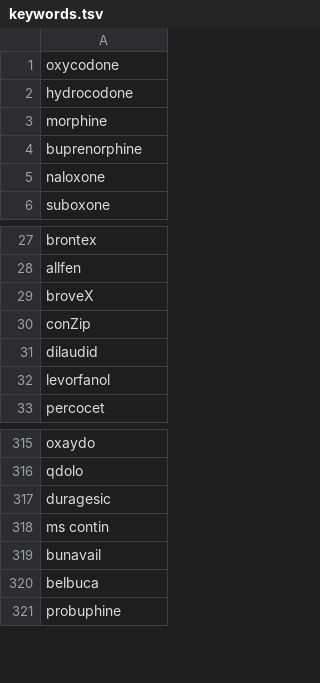
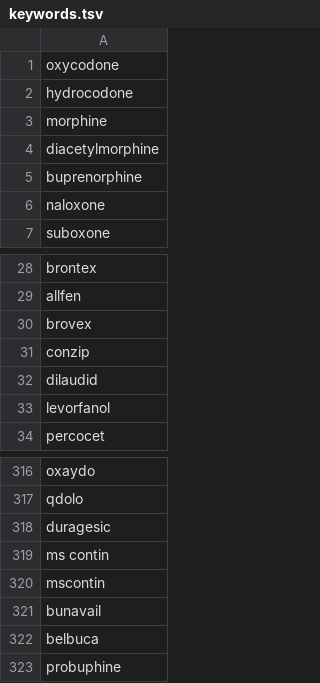
Before and after one commit to comorbidity/medgen-data, a TSV file: opioid/keywords.tsv, drawn as a sheet; only a part is shown, gaps mark what is left out; the diff covers the shown part only.

```diff
--- a/opioid/keywords.tsv
+++ b/opioid/keywords.tsv
@@ -3,2 +3,3 @@ hydrocodone
 morphine
+diacetylmorphine
 buprenorphine
@@ -28,4 +29,4 @@ brontex
 allfen
-broveX
-conZip
+brovex
+conzip
 dilaudid
@@ -318,2 +319,3 @@ duragesic
 ms contin
+mscontin
 bunavail
```
Also changed, not shown: 75 added rows elsewhere in this file, opioid/keywords_candidates.tsv.
